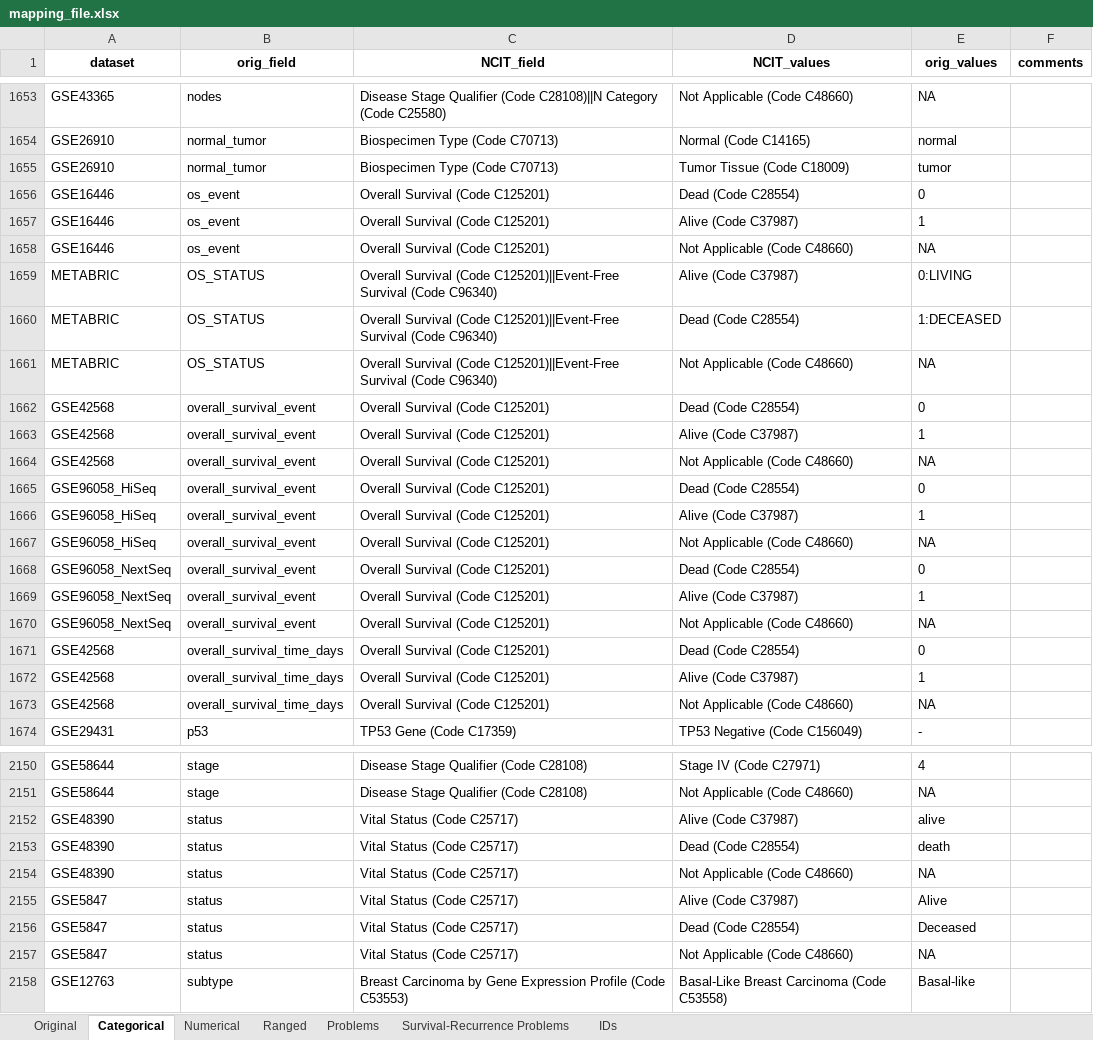
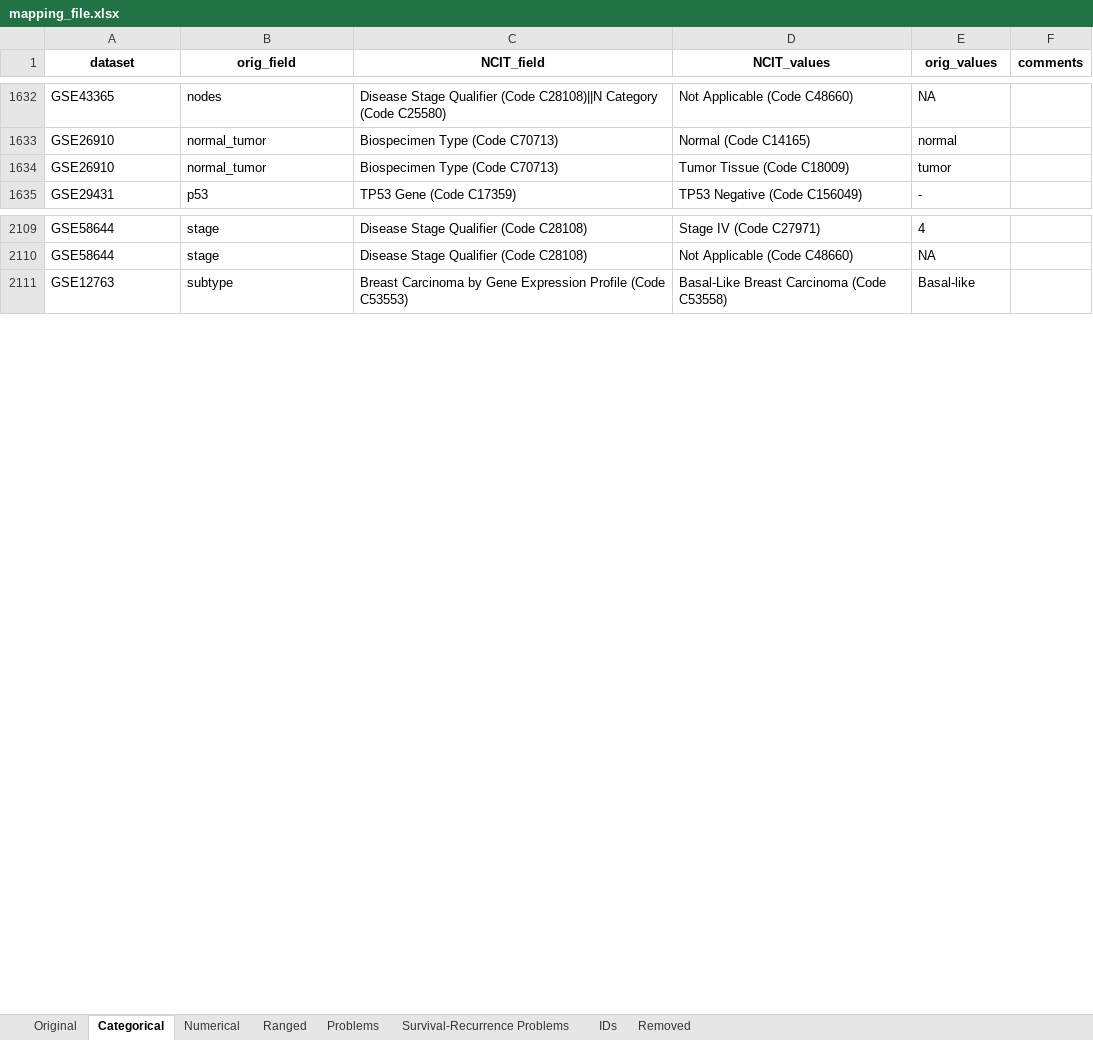
Before and after one commit to BeeTeeBeats/NCIT_mapping, an Excel workbook: mapping_file.xlsx, sheet Categorical, drawn as a sheet; only a part is shown, gaps mark what is left out; values as stored, in another font and other column widths than the file's, no borders; table styles not drawn; the diff covers the shown part only; the diff names each change by its address in the sheet, - before the commit and + after, or states it on an @@ line.

```diff
--- a/mapping_file.xlsx (sheet Categorical)
+++ b/mapping_file.xlsx (sheet Categorical)
+sheet tab: Removed
-row 1656: GSE16446 | os_event | Overall Survival (Code C125201) | Dead (Code C28554) | 0
-row 1657: GSE16446 | os_event | Overall Survival (Code C125201) | Alive (Code C37987) | 1
-row 1658: GSE16446 | os_event | Overall Survival (Code C125201) | Not Applicable (Code C48660) | NA
-row 1659: METABRIC | OS_STATUS | Overall Survival (Code C125201)||Event-Free Survival (Code C96340) | Alive (Code C37987) | 0:LIVING
-row 1660: METABRIC | OS_STATUS | Overall Survival (Code C125201)||Event-Free Survival (Code C96340) | Dead (Code C28554) | 1:DECEASED
-row 1661: METABRIC | OS_STATUS | Overall Survival (Code C125201)||Event-Free Survival (Code C96340) | Not Applicable (Code C48660) | NA
-row 1662: GSE42568 | overall_survival_event | Overall Survival (Code C125201) | Dead (Code C28554) | 0
-row 1663: GSE42568 | overall_survival_event | Overall Survival (Code C125201) | Alive (Code C37987) | 1
-row 1664: GSE42568 | overall_survival_event | Overall Survival (Code C125201) | Not Applicable (Code C48660) | NA
-row 1665: GSE96058_HiSeq | overall_survival_event | Overall Survival (Code C125201) | Dead (Code C28554) | 0
-row 1666: GSE96058_HiSeq | overall_survival_event | Overall Survival (Code C125201) | Alive (Code C37987) | 1
-row 1667: GSE96058_HiSeq | overall_survival_event | Overall Survival (Code C125201) | Not Applicable (Code C48660) | NA
-row 1668: GSE96058_NextSeq | overall_survival_event | Overall Survival (Code C125201) | Dead (Code C28554) | 0
-row 1669: GSE96058_NextSeq | overall_survival_event | Overall Survival (Code C125201) | Alive (Code C37987) | 1
-row 1670: GSE96058_NextSeq | overall_survival_event | Overall Survival (Code C125201) | Not Applicable (Code C48660) | NA
-row 1671: GSE42568 | overall_survival_time_days | Overall Survival (Code C125201) | Dead (Code C28554) | 0
-row 1672: GSE42568 | overall_survival_time_days | Overall Survival (Code C125201) | Alive (Code C37987) | 1
-row 1673: GSE42568 | overall_survival_time_days | Overall Survival (Code C125201) | Not Applicable (Code C48660) | NA
-row 2152: GSE48390 | status | Vital Status (Code C25717) | Alive (Code C37987) | alive
-row 2153: GSE48390 | status | Vital Status (Code C25717) | Dead (Code C28554) | death
-row 2154: GSE48390 | status | Vital Status (Code C25717) | Not Applicable (Code C48660) | NA
-row 2155: GSE5847 | status | Vital Status (Code C25717) | Alive (Code C37987) | Alive
-row 2156: GSE5847 | status | Vital Status (Code C25717) | Dead (Code C28554) | Deceased
-row 2157: GSE5847 | status | Vital Status (Code C25717) | Not Applicable (Code C48660) | NA
```
Also changed, not shown: 33 removed rows and 18 edited cells elsewhere in this sheet, sheet Survival-Recurrence Problems, sheet Original, sheet Problems, sheet Ranged, sheet Numerical, 9 other files.
